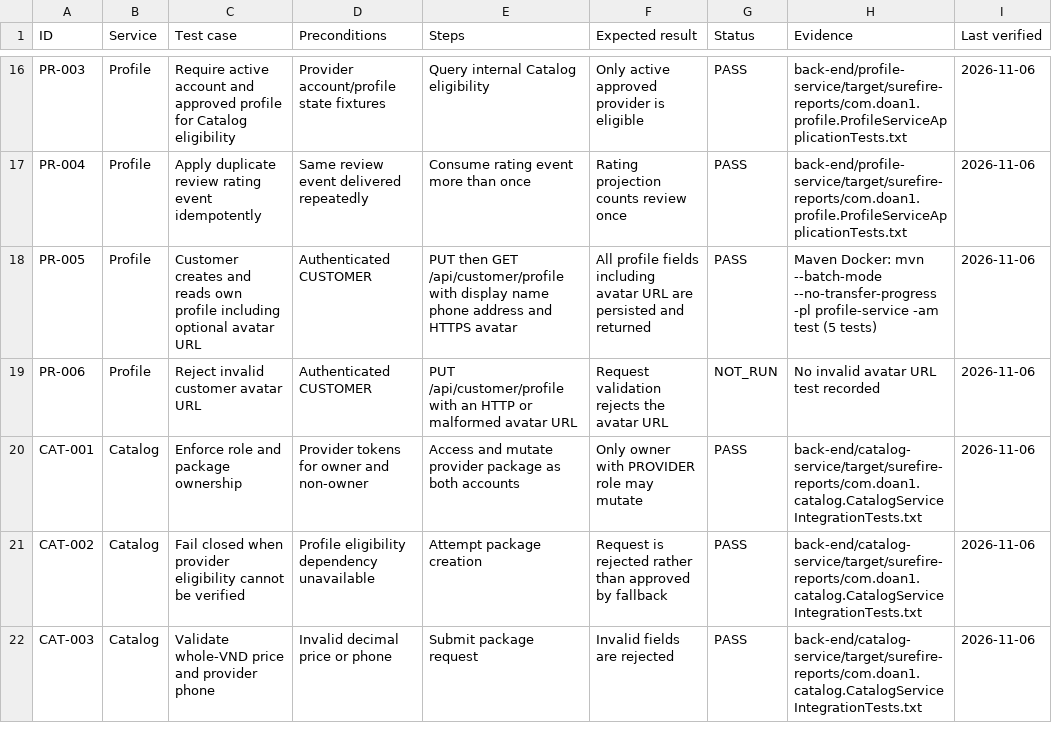
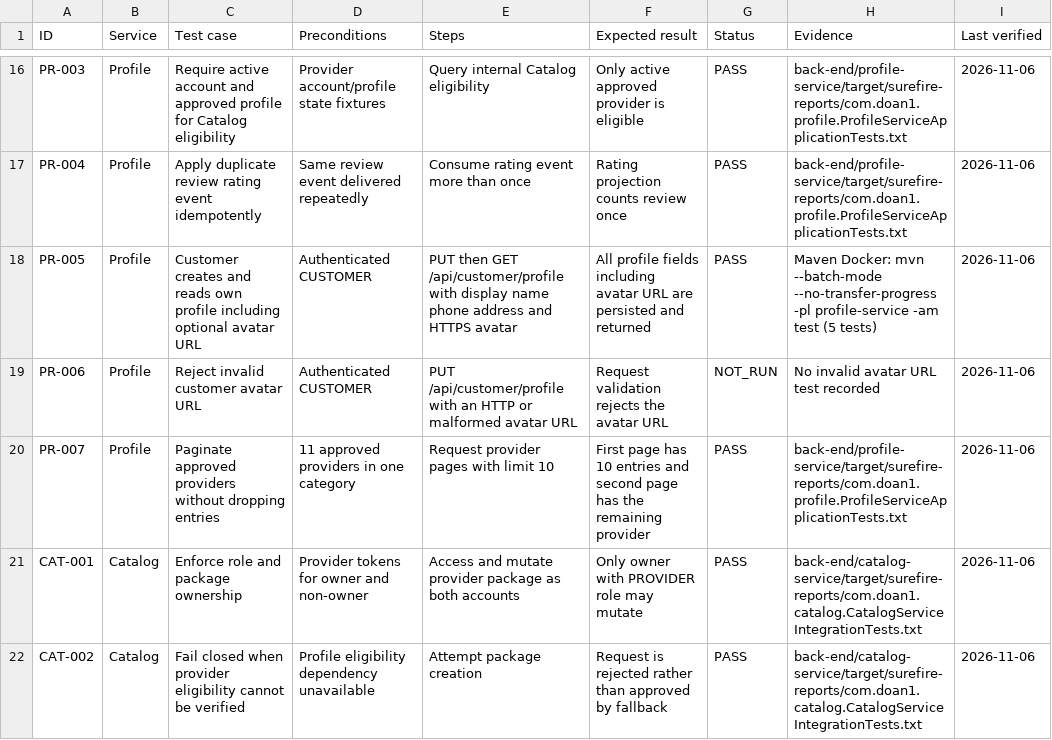
Before and after one commit to chiendoan77/DoAn1, a CSV file: docs/TEST_CASES.csv, drawn as a sheet; only a part is shown, gaps mark what is left out; the shorter side is filled out with more unchanged rows; the diff names each change by its address in the sheet, - before the commit and + after, or states it on an @@ line.

Commit message:
feat(profile): add pagination for approved providers and update API documentation
- Implemented pagination for approved providers in the Profile service, allowing clients to request pages of providers with a limit of 10 per page.
- Updated API documentation to reflect the new pagination endpoint and its parameters.
- Enhanced the ServicePage component in the frontend to support pagination, including navigation buttons for previous and next pages.
- Modified the Docker configuration to expose MySQL port on the local host for easier access during development.
- Added a new ProviderPageResponse DTO to encapsulate the paginated response structure.
- Updated various documentation files to clarify the new MySQL port configuration and the overall project structure.

```diff
--- a/docs/TEST_CASES.csv
+++ b/docs/TEST_CASES.csv
+row 20: PR-007 | Profile | Paginate approved providers without dropping entries | 11 approved providers in one category | Request provider pages with limit 10 | First page has 10 entries and second page has the remaining provider | PASS | back-end/profile-service/target/surefire-reports/com.doan1.profile.ProfileServiceApplicationTests.txt | 2026-11-06
```
Also changed, not shown: 21 other files.
